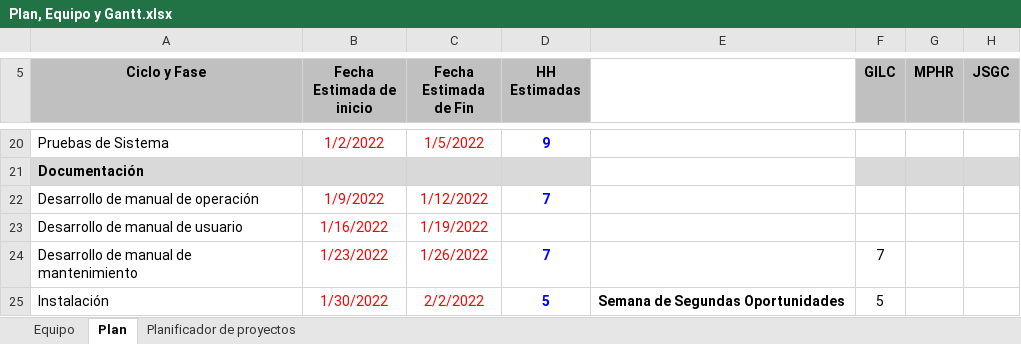
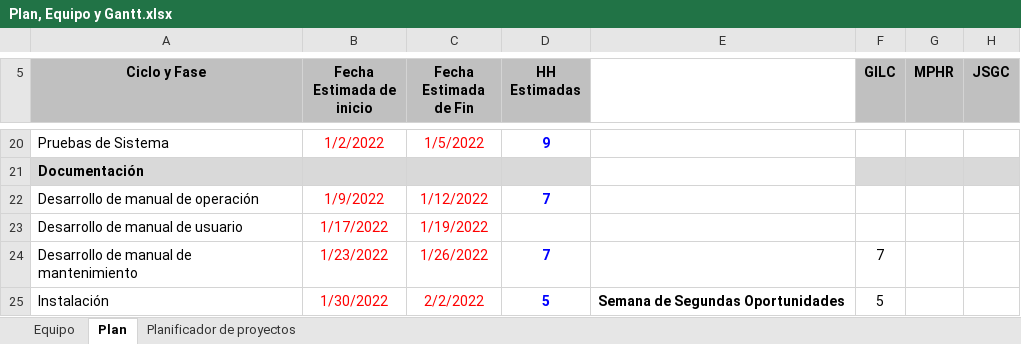
Before and after one commit to jriosmx/ProyectoLibraryITSL, an Excel workbook: Gestion/Plan, Equipo y Gantt.xlsx, sheet Plan, drawn as a sheet; only a part is shown, gaps mark what is left out; values as stored, in another font and other column widths than the file's, no borders; the diff names each change by its address in the sheet, - before the commit and + after, or states it on an @@ line.

Commit message:
Add files via upload
fechas

```diff
--- a/Gestion/Plan, Equipo y Gantt.xlsx (sheet Plan)
+++ b/Gestion/Plan, Equipo y Gantt.xlsx (sheet Plan)
-B23 (Fecha Estimada de inicio): 1/16/2022
+B23 (Fecha Estimada de inicio): 1/17/2022
```
